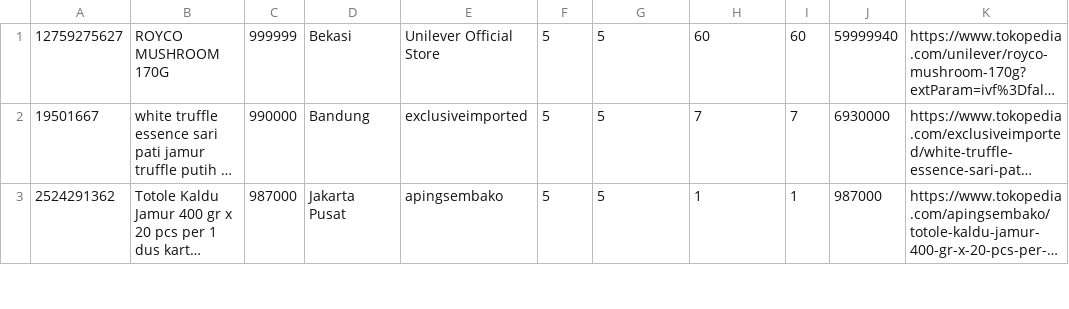
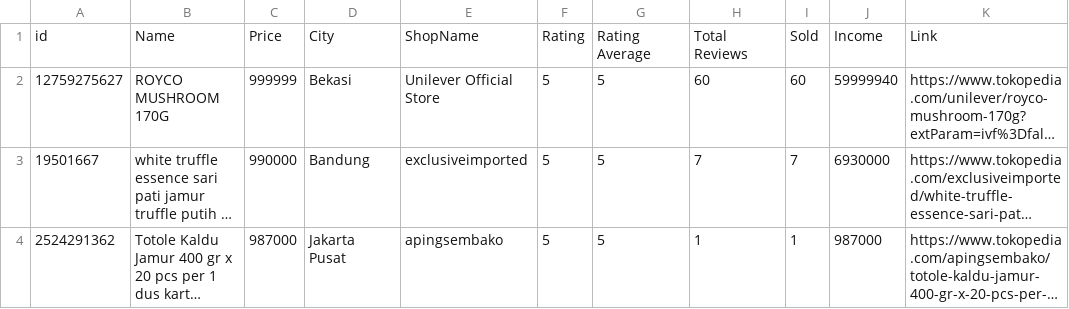
Before and after one commit to agateboy/datasetmlpemula, a CSV file: scalpingtokopedia.csv, drawn as a sheet; only a part is shown; long unchanged cells end in …; the diff names each change by its address in the sheet, - before the commit and + after, or states it on an @@ line.

Commit message:
Add files via upload

```diff
--- a/scalpingtokopedia.csv
+++ b/scalpingtokopedia.csv
+row 1: id | Name | Price | City | ShopName | Rating | Rating Average | Total Reviews | Sold | Income | Link
```
